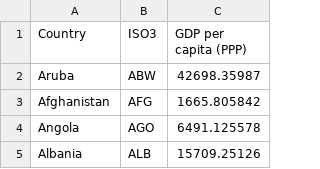
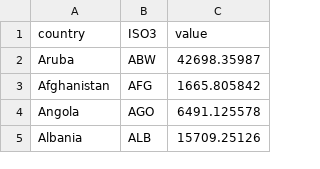
Before and after one commit to EconomicsObservatory/courses, a CSV file: datasets/advanced/global_gdp_perCapita_2021.csv, drawn as a sheet; only a part is shown.

Commit message:
change cols

```diff
--- a/datasets/advanced/global_gdp_perCapita_2021.csv
+++ b/datasets/advanced/global_gdp_perCapita_2021.csv
@@ -1,2 +1,2 @@
-Country,ISO3,GDP per capita (PPP)
+country,ISO3,value
 Aruba,ABW,42698.35987
```
